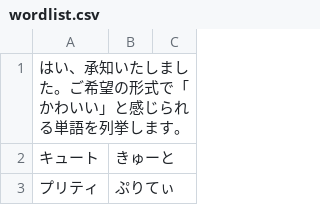
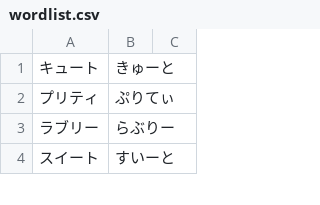
Before and after one commit to AoSankaku/passphrase-generator-japanese, a CSV file: src/assets/wordlist.csv, drawn as a sheet; only a part is shown; the shorter side is filled out with more unchanged rows.

Commit message:
単語修正

```diff
--- a/src/assets/wordlist.csv
+++ b/src/assets/wordlist.csv
@@ -1,2 +1 @@
-はい、承知いたしました。ご希望の形式で「かわいい」と感じられる単語を列挙します。
 キュート,きゅーと
```
